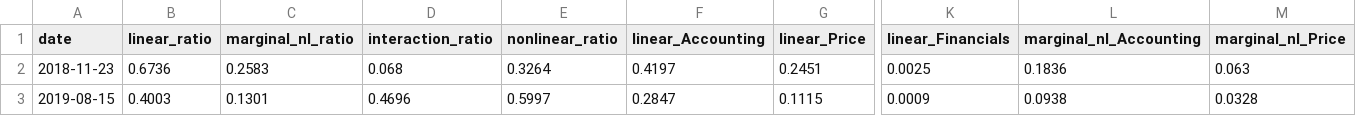
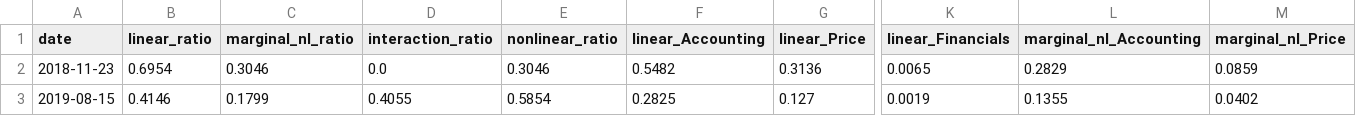
Before and after one commit to dnflsfud/ai-signal-portfolio, a CSV file: outputs/csv/li_attribution.csv, drawn as a sheet; only a part is shown, gaps mark what is left out; the diff covers the shown part only; the diff names each change by its address in the sheet, - before the commit and + after, or states it on an @@ line.

```diff
--- a/outputs/csv/li_attribution.csv
+++ b/outputs/csv/li_attribution.csv
-B2 (linear_ratio): 0.6736
+B2 (linear_ratio): 0.6954
-C2 (marginal_nl_ratio): 0.2583
+C2 (marginal_nl_ratio): 0.3046
-D2 (interaction_ratio): 0.068
+D2 (interaction_ratio): 0.0
-E2 (nonlinear_ratio): 0.3264
+E2 (nonlinear_ratio): 0.3046
-F2 (linear_Accounting): 0.4197
+F2 (linear_Accounting): 0.5482
-G2 (linear_Price): 0.2451
+G2 (linear_Price): 0.3136
-K2 (linear_Financials): 0.0025
+K2 (linear_Financials): 0.0065
-L2 (marginal_nl_Accounting): 0.1836
+L2 (marginal_nl_Accounting): 0.2829
-M2 (marginal_nl_Price): 0.063
+M2 (marginal_nl_Price): 0.0859
-B3 (linear_ratio): 0.4003
+B3 (linear_ratio): 0.4146
-C3 (marginal_nl_ratio): 0.1301
+C3 (marginal_nl_ratio): 0.1799
-D3 (interaction_ratio): 0.4696
+D3 (interaction_ratio): 0.4055
-E3 (nonlinear_ratio): 0.5997
+E3 (nonlinear_ratio): 0.5854
-F3 (linear_Accounting): 0.2847
+F3 (linear_Accounting): 0.2825
-G3 (linear_Price): 0.1115
+G3 (linear_Price): 0.127
-K3 (linear_Financials): 0.0009
+K3 (linear_Financials): 0.0019
-L3 (marginal_nl_Accounting): 0.0938
+L3 (marginal_nl_Accounting): 0.1355
-M3 (marginal_nl_Price): 0.0328
+M3 (marginal_nl_Price): 0.0402
```
Also changed, not shown: 98 edited cells elsewhere in this file, outputs/csv/daily_performance.csv, outputs/csv/feature_importance.csv, 8 other files.
